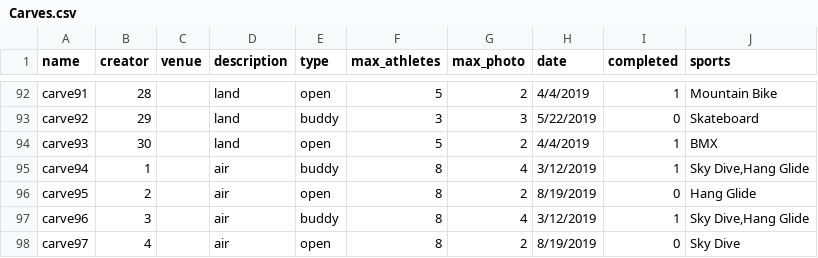
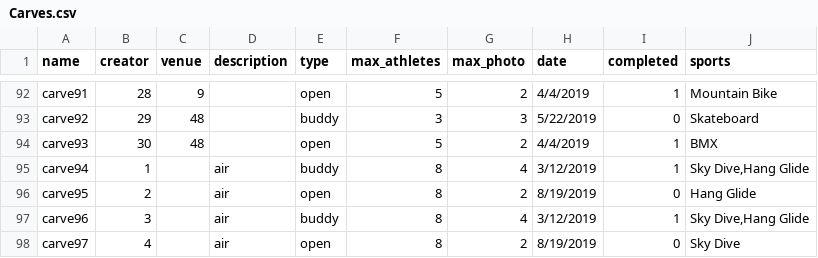
Before and after one commit to carve-connect/CC, a CSV file: SQL/Carves.csv, drawn as a sheet; only a part is shown, gaps mark what is left out; the diff covers the shown part only; the diff names each change by its address in the sheet, - before the commit and + after, or states it on an @@ line.

```diff
--- a/SQL/Carves.csv
+++ b/SQL/Carves.csv
-C92 (venue): (empty)
+C92 (venue): 9
-D92:D94 (description): land
+D92:D94 (description): (empty)
-C93:C94 (venue): (empty)
+C93:C94 (venue): 48
```
Also changed, not shown: 57 edited cells elsewhere in this file.
